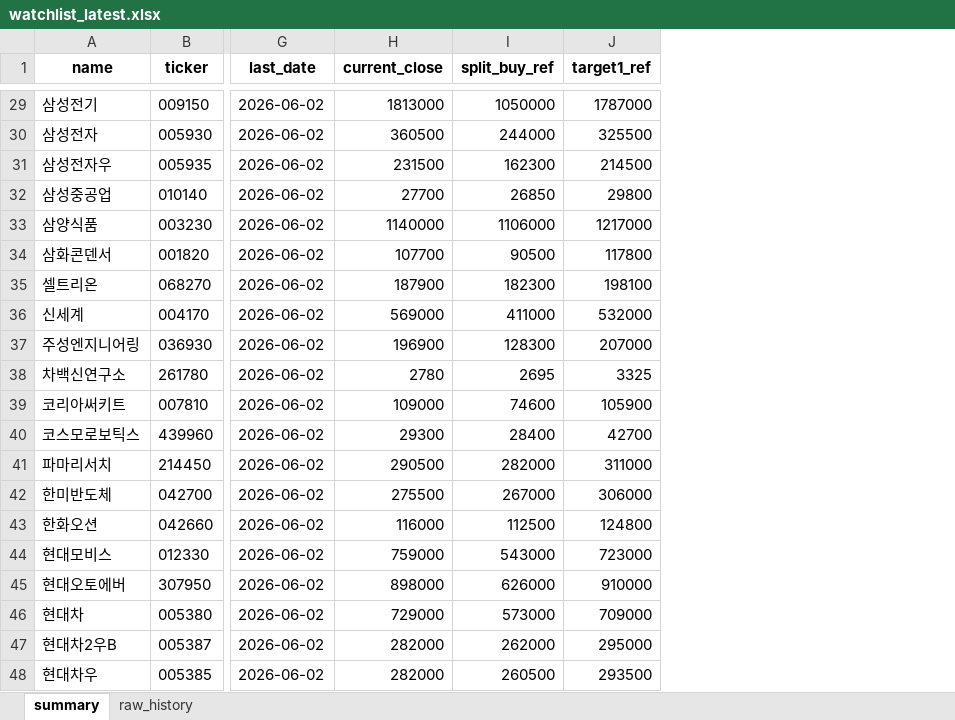
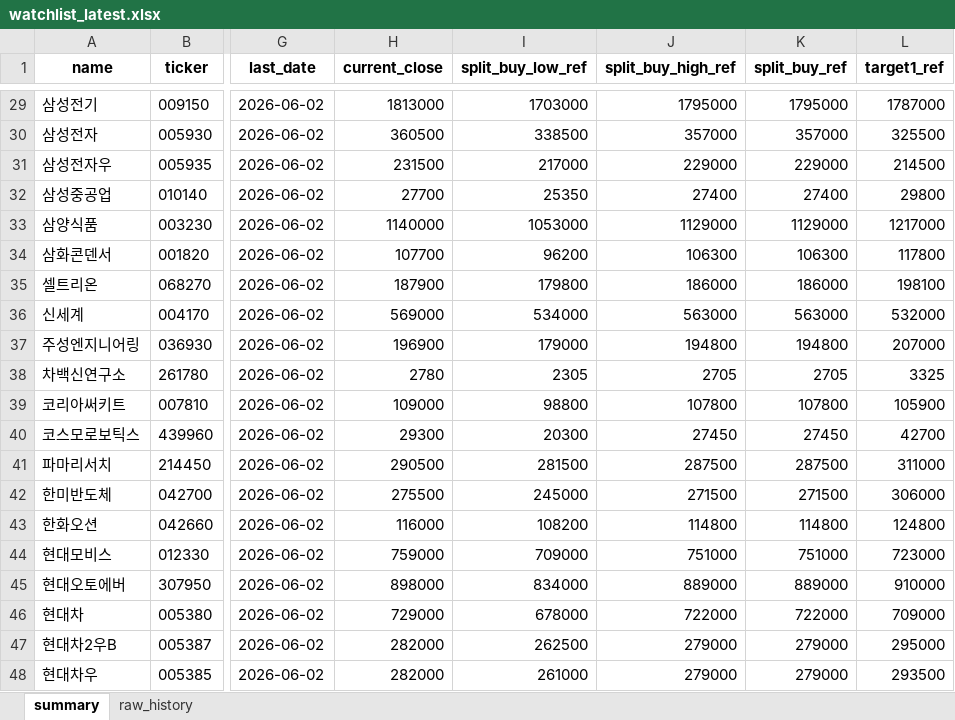
Before and after one commit to sehwankim0114/krx-watchlist-auto, an Excel workbook: latest/watchlist_latest.xlsx, sheet summary, drawn as a sheet; only a part is shown, gaps mark what is left out; values as stored, in another font and other column widths than the file's, no borders; addresses are those after the commit; the diff covers the shown part only; the diff names each change by its address in the sheet, - before the commit and + after, or states it on an @@ line.

```diff
--- a/latest/watchlist_latest.xlsx (sheet summary)
+++ b/latest/watchlist_latest.xlsx (sheet summary)
+column I (split_buy_low_ref), rows 29-48: 1703000 | 338500 | 217000 | 25350 | 1053000 | 96200 | 179800 | 534000 | 179000 | 2305 | 98800 | 20300 | 281500 | 245000 | 108200 | 709000 | 834000 | 678000 | 262500 | 261000
+column J (split_buy_high_ref), rows 29-48: 1795000 | 357000 | 229000 | 27400 | 1129000 | 106300 | 186000 | 563000 | 194800 | 2705 | 107800 | 27450 | 287500 | 271500 | 114800 | 751000 | 889000 | 722000 | 279000 | 279000
-K29 (split_buy_ref): 1050000
+K29 (split_buy_ref): 1795000
-K30 (split_buy_ref): 244000
+K30 (split_buy_ref): 357000
-K31 (split_buy_ref): 162300
+K31 (split_buy_ref): 229000
-K32 (split_buy_ref): 26850
+K32 (split_buy_ref): 27400
-K33 (split_buy_ref): 1106000
+K33 (split_buy_ref): 1129000
-K34 (split_buy_ref): 90500
+K34 (split_buy_ref): 106300
-K35 (split_buy_ref): 182300
+K35 (split_buy_ref): 186000
-K36 (split_buy_ref): 411000
+K36 (split_buy_ref): 563000
-K37 (split_buy_ref): 128300
+K37 (split_buy_ref): 194800
-K38 (split_buy_ref): 2695
+K38 (split_buy_ref): 2705
-K39 (split_buy_ref): 74600
+K39 (split_buy_ref): 107800
-K40 (split_buy_ref): 28400
+K40 (split_buy_ref): 27450
-K41 (split_buy_ref): 282000
+K41 (split_buy_ref): 287500
-K42 (split_buy_ref): 267000
+K42 (split_buy_ref): 271500
-K43 (split_buy_ref): 112500
+K43 (split_buy_ref): 114800
-K44 (split_buy_ref): 543000
+K44 (split_buy_ref): 751000
-K45 (split_buy_ref): 626000
+K45 (split_buy_ref): 889000
-K46 (split_buy_ref): 573000
+K46 (split_buy_ref): 722000
-K47 (split_buy_ref): 262000
+K47 (split_buy_ref): 279000
-K48 (split_buy_ref): 260500
+K48 (split_buy_ref): 279000
```
Also changed, not shown: 27 edited cells elsewhere in this sheet, 4 other files.
